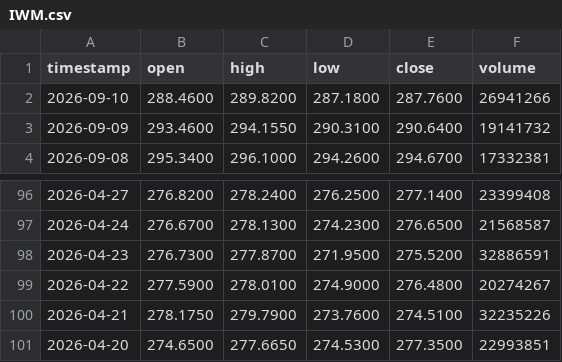
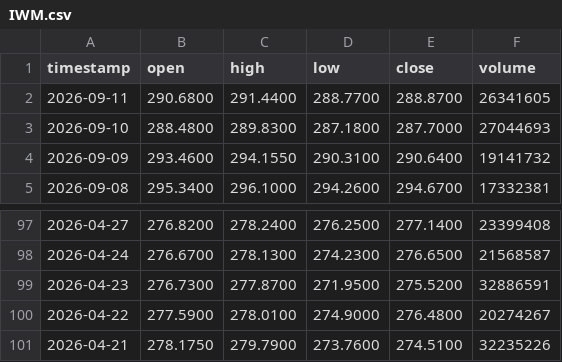
Before and after one commit to johnamcminn-hub/market-data-public, a CSV file: data/IWM.csv, drawn as a sheet; only a part is shown, gaps mark what is left out.

```diff
--- a/data/IWM.csv
+++ b/data/IWM.csv
@@ -1,3 +1,4 @@
 timestamp,open,high,low,close,volume
-2026-09-10,288.4600,289.8200,287.1800,287.7600,26941266
+2026-09-11,290.6800,291.4400,288.7700,288.8700,26341605
+2026-09-10,288.4800,289.8300,287.1800,287.7000,27044693
 2026-09-09,293.4600,294.1550,290.3100,290.6400,19141732
@@ -100,2 +101 @@ timestamp,open,high,low,close,volume
 2026-04-21,278.1750,279.7900,273.7600,274.5100,32235226
-2026-04-20,274.6500,277.6650,274.5300,277.3500,22993851
```
Also changed, not shown: data/DIA.csv, data/EEM.csv, 18 other files.
